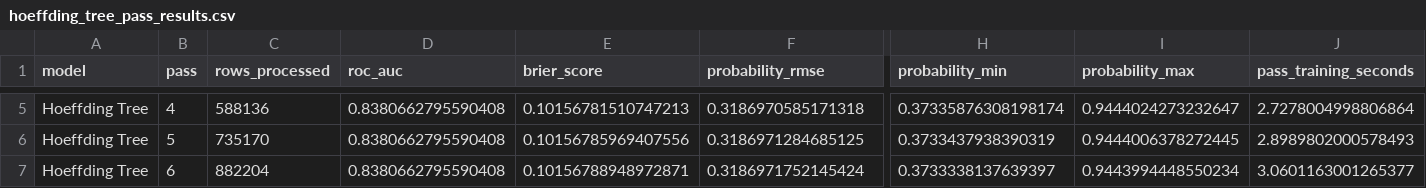
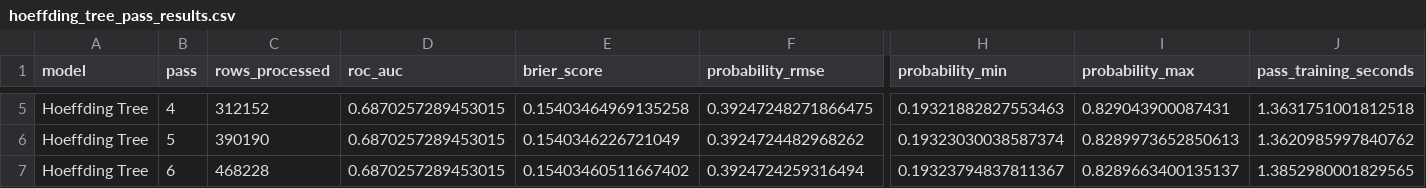
Before and after one commit to AnaghaVarma1/Limited-Pass-Learning---A-Comparative-Study, a CSV file: Skin dataset outputs/hoeffding_tree_pass_results.csv, drawn as a sheet; only a part is shown, gaps mark what is left out; the diff covers the shown part only; the diff names each change by its address in the sheet, - before the commit and + after, or states it on an @@ line.

```diff
--- a/Skin dataset outputs/hoeffding_tree_pass_results.csv
+++ b/Skin dataset outputs/hoeffding_tree_pass_results.csv
-C5 (rows_processed): 588136
+C5 (rows_processed): 312152
-D5:D7 (roc_auc): 0.8380662795590408
+D5:D7 (roc_auc): 0.6870257289453015
-E5 (brier_score): 0.10156781510747213
+E5 (brier_score): 0.15403464969135258
-F5 (probability_rmse): 0.3186970585171318
+F5 (probability_rmse): 0.39247248271866475
-H5 (probability_min): 0.37335876308198174
+H5 (probability_min): 0.19321882827553463
-I5 (probability_max): 0.9444024273232647
+I5 (probability_max): 0.829043900087431
-J5 (pass_training_seconds): 2.7278004998806864
+J5 (pass_training_seconds): 1.3631751001812518
-C6 (rows_processed): 735170
+C6 (rows_processed): 390190
-E6 (brier_score): 0.10156785969407556
+E6 (brier_score): 0.1540346226721049
-F6 (probability_rmse): 0.3186971284685125
+F6 (probability_rmse): 0.3924724482968262
-H6 (probability_min): 0.3733437938390319
+H6 (probability_min): 0.19323030038587374
-I6 (probability_max): 0.9444006378272445
+I6 (probability_max): 0.8289973652850613
-J6 (pass_training_seconds): 2.8989802000578493
+J6 (pass_training_seconds): 1.3620985997840762
-C7 (rows_processed): 882204
+C7 (rows_processed): 468228
-E7 (brier_score): 0.10156788948972871
+E7 (brier_score): 0.15403460511667402
-F7 (probability_rmse): 0.3186971752145424
+F7 (probability_rmse): 0.3924724259316494
-H7 (probability_min): 0.3733338137639397
+H7 (probability_min): 0.19323794837811367
-I7 (probability_max): 0.9443994448550234
+I7 (probability_max): 0.8289663400135137
-J7 (pass_training_seconds): 3.0601163001265377
+J7 (pass_training_seconds): 1.3852980001829565
```
Also changed, not shown: 79 edited cells elsewhere in this file, 12 other files.
